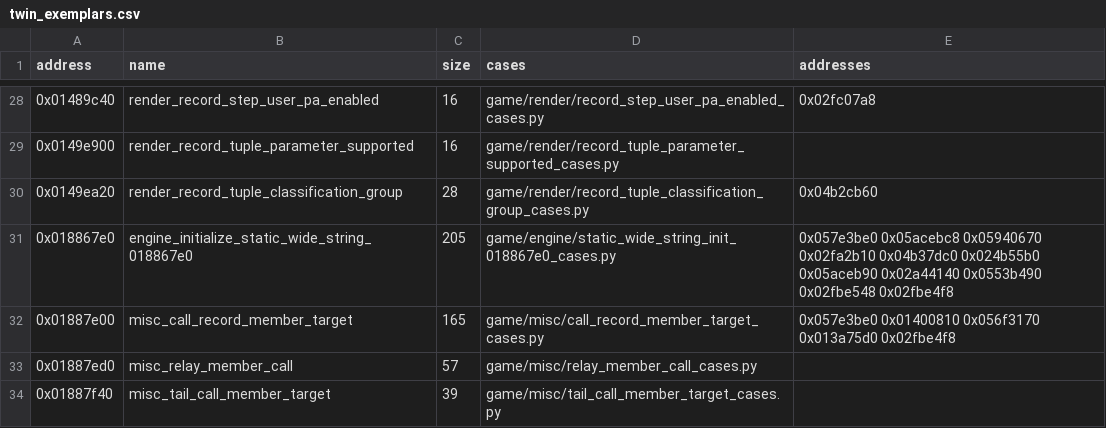
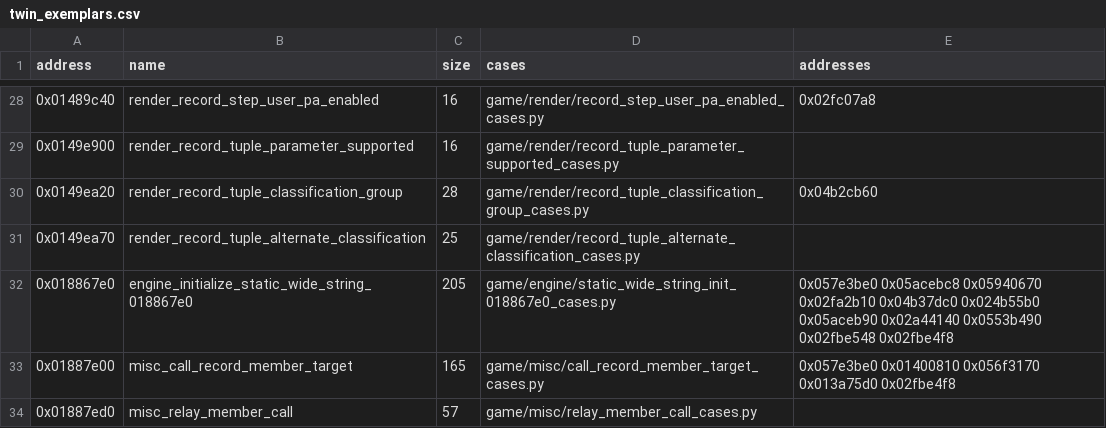
Before and after one commit to Jeffiest/Paleblood, a CSV file: game/auto/twin_exemplars.csv, drawn as a sheet; only a part is shown, gaps mark what is left out; the shorter side is filled out with more unchanged rows.

```diff
--- a/game/auto/twin_exemplars.csv
+++ b/game/auto/twin_exemplars.csv
@@ -30,2 +30,3 @@ address,name,size,cases,addresses
 0x0149ea20,render_record_tuple_classification_group,28,game/render/record_tuple_classification_group_cases.py,0x04b2cb60
+0x0149ea70,render_record_tuple_alternate_classification,25,game/render/record_tuple_alternate_classification_cases.py,
 0x018867e0,engine_initialize_static_wide_string_018867e0,205,game/engine/static_wide_string_init_018867e0_cases.py,0x057e3be0 0x05acebc8 0x05940670 0x02fa2b10 0x04b37dc0 0x024b55b0 0x05aceb90 0x02a44140 0x0553b490 0x02fbe548 0x02fbe4f8
```
Also changed, not shown: 9 other files.
